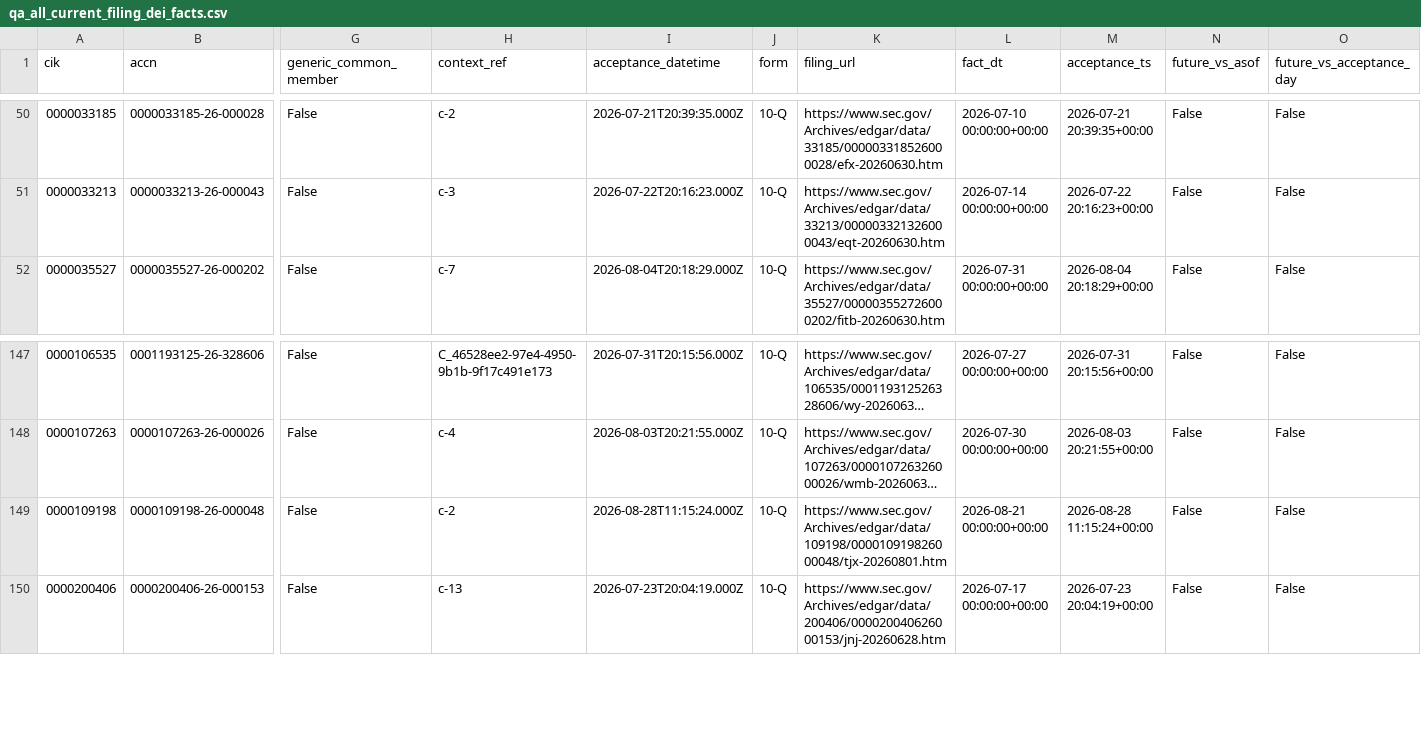
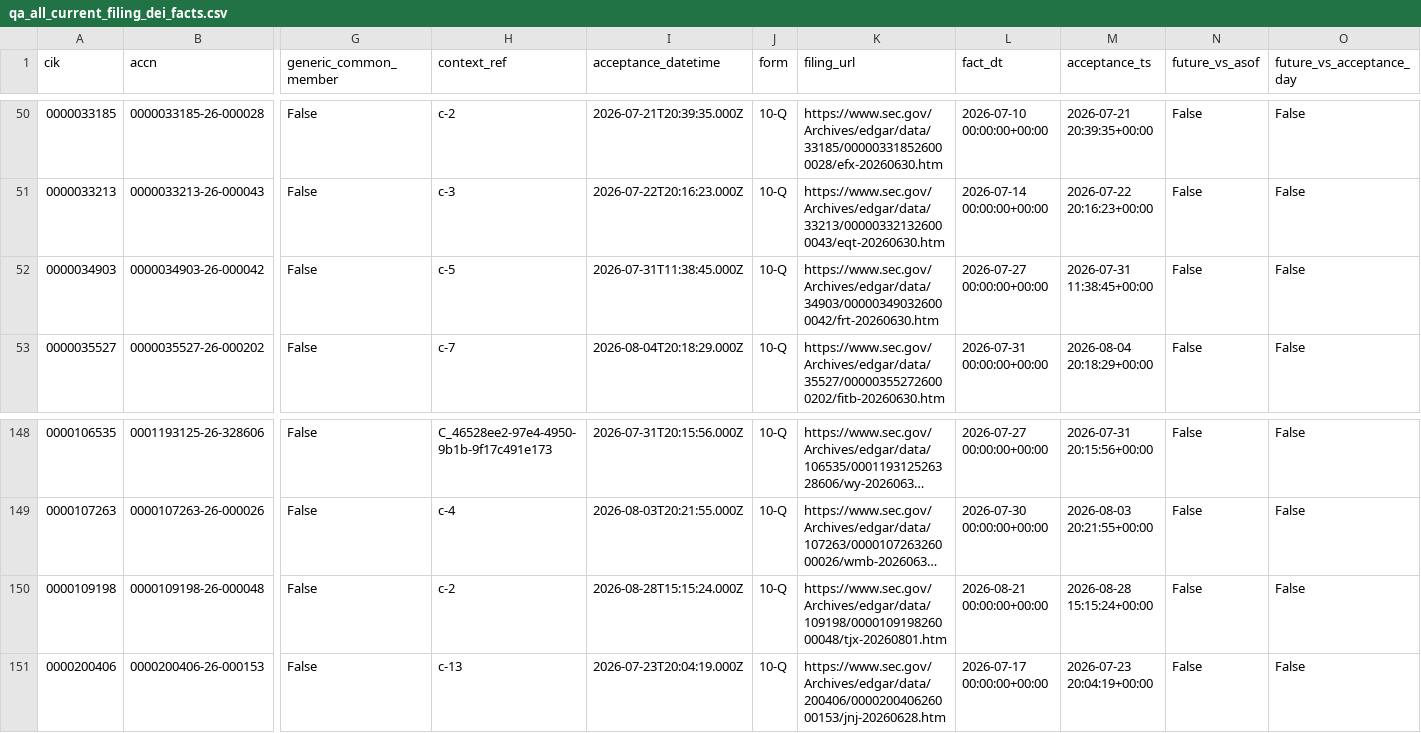
Before and after one commit to nb788/ChatGPT-stock-lab, a CSV file: data/qa_all_current_filing_dei_facts.csv, drawn as a sheet; only a part is shown, gaps mark what is left out; long unchanged cells end in …; addresses are those after the commit; rows hold the shown columns only; the diff names each change by its address in the sheet, - before the commit and + after, or states it on an @@ line.

```diff
--- a/data/qa_all_current_filing_dei_facts.csv
+++ b/data/qa_all_current_filing_dei_facts.csv
+row 52: 0000034903 | 0000034903-26-000042 | False | c-5 | 2026-07-31T11:38:45.000Z | 10-Q | https://www.sec.gov/Archives/edgar/data/34903/000003490326000042/frt-20260630.htm | 2026-07-27 00:00:00+00:00 | 2026-07-31 11:38:45+00:00 | False | False
-I150 (acceptance_datetime): 2026-08-28T11:15:24.000Z
+I150 (acceptance_datetime): 2026-08-28T15:15:24.000Z
-M150 (acceptance_ts): 2026-08-28 11:15:24+00:00
+M150 (acceptance_ts): 2026-08-28 15:15:24+00:00
```
Also changed, not shown: data/qa_all_current_resolution.csv, data/qa_current_coverage.csv, 16 other files.
